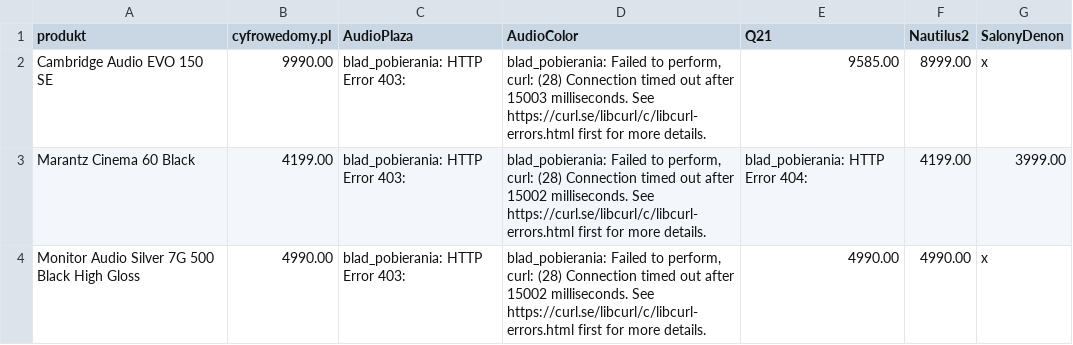
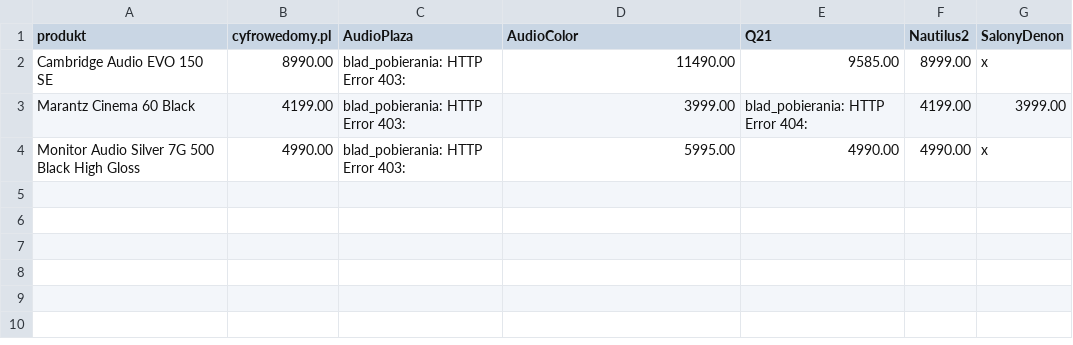
Before and after one commit to Pawel-007/monitoring-cen, a CSV file: dashboard_podglad.csv, drawn as a sheet.

```diff
--- a/dashboard_podglad.csv
+++ b/dashboard_podglad.csv
@@ -1,4 +1,4 @@
 produkt,cyfrowedomy.pl,AudioPlaza,AudioColor,Q21,Nautilus2,SalonyDenon
-Cambridge Audio EVO 150 SE,9990.00,blad_pobierania: HTTP Error 403: ,"blad_pobierania: Failed to perform, curl: (28) Connection timed out after 15003 milliseconds. See https://curl.se/libcurl/c/libcurl-errors.html first for more details.",9585.00,8999.00,x
-Marantz Cinema 60 Black,4199.00,blad_pobierania: HTTP Error 403: ,"blad_pobierania: Failed to perform, curl: (28) Connection timed out after 15002 milliseconds. See https://curl.se/libcurl/c/libcurl-errors.html first for more details.",blad_pobierania: HTTP Error 404: ,4199.00,3999.00
-Monitor Audio Silver 7G 500 Black High Gloss,4990.00,blad_pobierania: HTTP Error 403: ,"blad_pobierania: Failed to perform, curl: (28) Connection timed out after 15002 milliseconds. See https://curl.se/libcurl/c/libcurl-errors.html first for more details.",4990.00,4990.00,x
+Cambridge Audio EVO 150 SE,8990.00,blad_pobierania: HTTP Error 403: ,11490.00,9585.00,8999.00,x
+Marantz Cinema 60 Black,4199.00,blad_pobierania: HTTP Error 403: ,3999.00,blad_pobierania: HTTP Error 404: ,4199.00,3999.00
+Monitor Audio Silver 7G 500 Black High Gloss,4990.00,blad_pobierania: HTTP Error 403: ,5995.00,4990.00,4990.00,x
```
Also changed, not shown: 2 other files.
